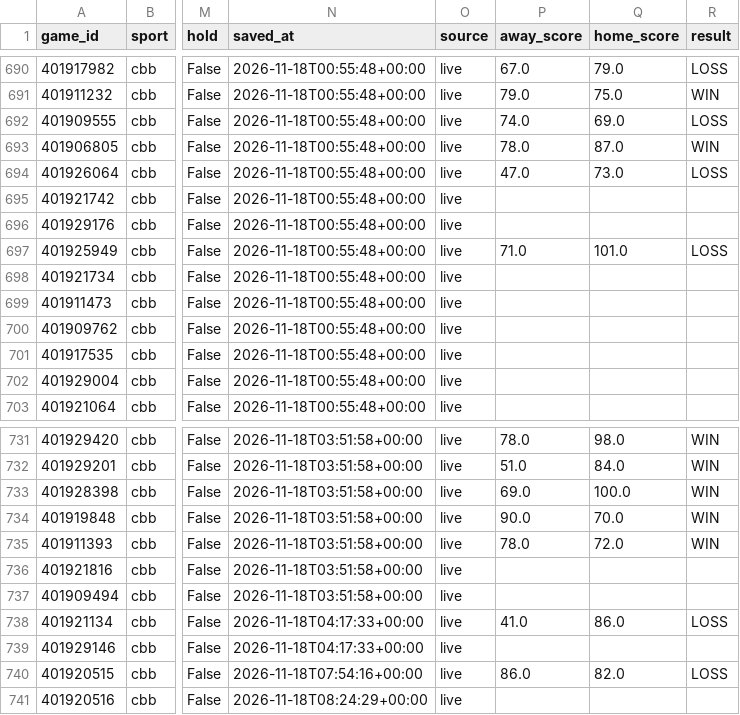
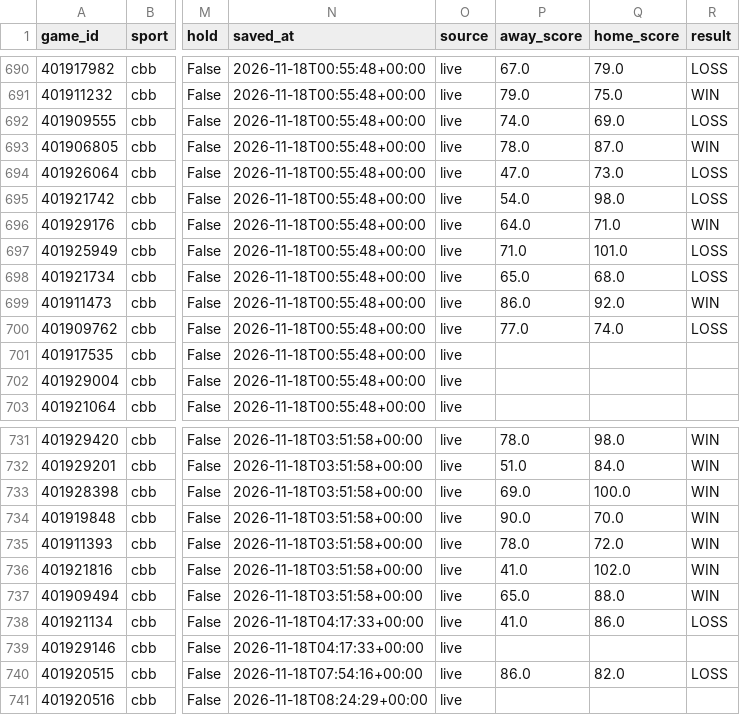
Before and after one commit to Seed808/theesness-data, a CSV file: model/ledger/firstline_cbb.csv, drawn as a sheet; only a part is shown, gaps mark what is left out; the diff names each change by its address in the sheet, - before the commit and + after, or states it on an @@ line.

```diff
--- a/model/ledger/firstline_cbb.csv
+++ b/model/ledger/firstline_cbb.csv
-P695 (away_score): (empty)
+P695 (away_score): 54.0
-Q695 (home_score): (empty)
+Q695 (home_score): 98.0
-R695 (result): (empty)
+R695 (result): LOSS
-P696 (away_score): (empty)
+P696 (away_score): 64.0
-Q696 (home_score): (empty)
+Q696 (home_score): 71.0
-R696 (result): (empty)
+R696 (result): WIN
-P698 (away_score): (empty)
+P698 (away_score): 65.0
-Q698 (home_score): (empty)
+Q698 (home_score): 68.0
-R698 (result): (empty)
+R698 (result): LOSS
-P699 (away_score): (empty)
+P699 (away_score): 86.0
-Q699 (home_score): (empty)
+Q699 (home_score): 92.0
-R699 (result): (empty)
+R699 (result): WIN
-P700 (away_score): (empty)
+P700 (away_score): 77.0
-Q700 (home_score): (empty)
+Q700 (home_score): 74.0
-R700 (result): (empty)
+R700 (result): LOSS
-P736 (away_score): (empty)
+P736 (away_score): 41.0
-Q736 (home_score): (empty)
+Q736 (home_score): 102.0
-R736:R737 (result): (empty)
+R736:R737 (result): WIN
-P737 (away_score): (empty)
+P737 (away_score): 65.0
-Q737 (home_score): (empty)
+Q737 (home_score): 88.0
```
Also changed, not shown: model/ledger/cbb_locks.csv, model/ledger/cbb_locks_voids.csv, 26 other files.
